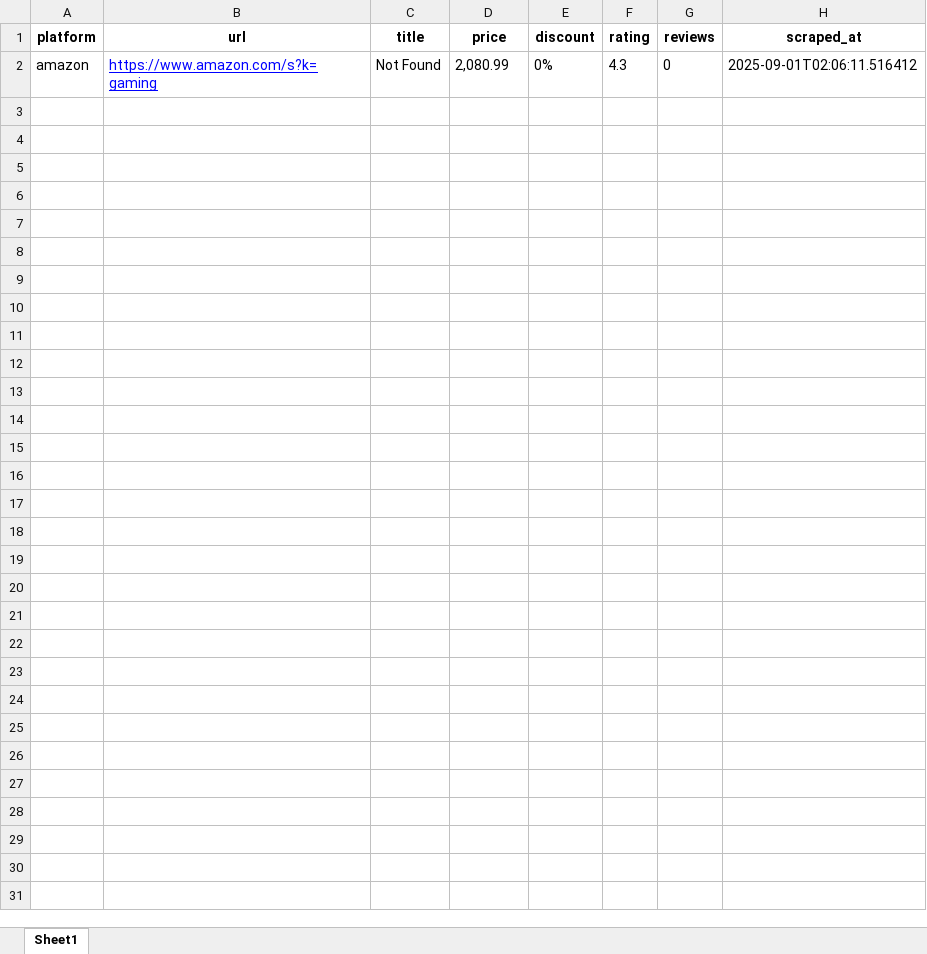
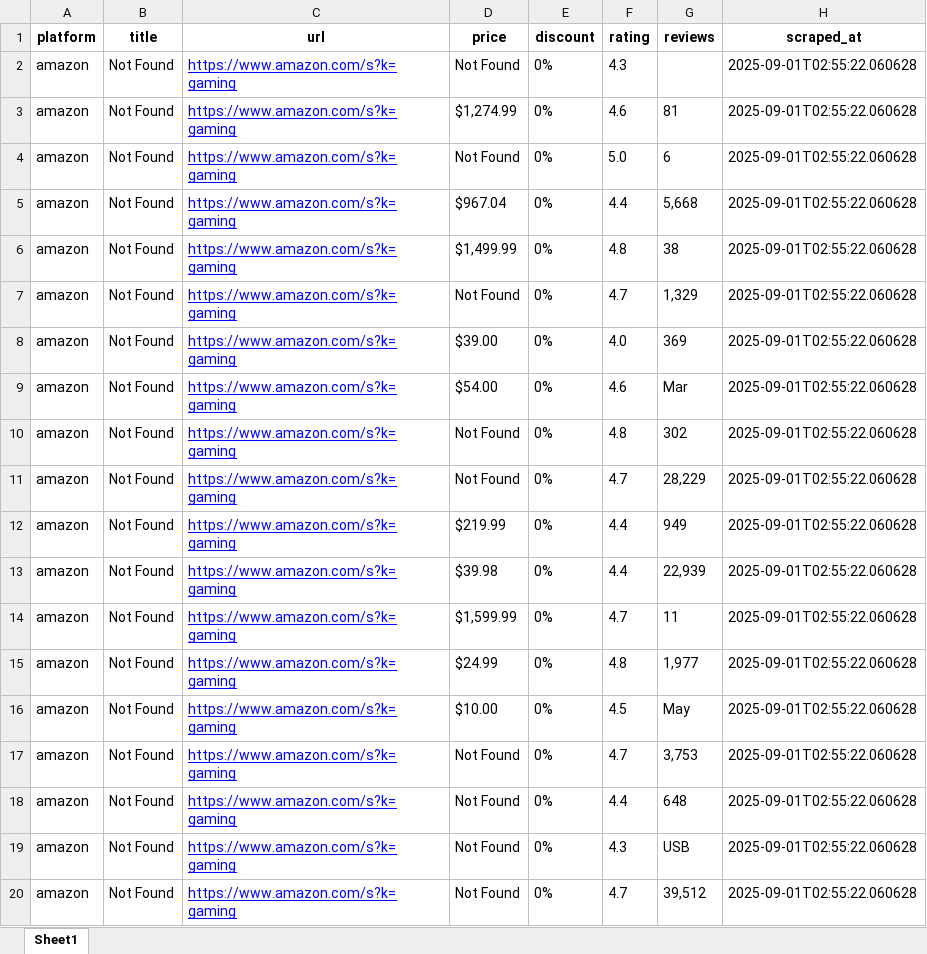
Before and after one commit to derksKCodes/Ecommerce-price-tracker, an Excel workbook: data/excel/products_latest.xlsx, sheet Sheet1, drawn as a sheet; only a part is shown; values as stored, in another font and other column widths than the file's, no borders; removed rows and columns are numbered as before the commit, all else as after; the diff covers the shown part only; the diff names each change by its address in the sheet, - before the commit and + after, or states it on an @@ line.

Commit message:
Update latest products Excel export

```diff
--- a/data/excel/products_latest.xlsx (sheet Sheet1)
+++ b/data/excel/products_latest.xlsx (sheet Sheet1)
-column B (url), row 2: https://www.amazon.com/s?k=gaming
+column C (url), row 2: https://www.amazon.com/s?k=gaming
-D2 (price): 2,080.99
+D2 (price): Not Found
-G2 (reviews): 0
+G2 (reviews): (empty)
-H2 (scraped_at): 2025-09-01T02:06:11.516412
+H2 (scraped_at): 2025-09-01T02:55:22.060628
+row 3: amazon | Not Found | https://www.amazon.com/s?k=gaming | $1,274.99 | 0% | 4.6 | 81 | 2025-09-01T02:55:22.060628
+row 4: amazon | Not Found | https://www.amazon.com/s?k=gaming | Not Found | 0% | 5.0 | 6 | 2025-09-01T02:55:22.060628
+row 5: amazon | Not Found | https://www.amazon.com/s?k=gaming | $967.04 | 0% | 4.4 | 5,668 | 2025-09-01T02:55:22.060628
+row 6: amazon | Not Found | https://www.amazon.com/s?k=gaming | $1,499.99 | 0% | 4.8 | 38 | 2025-09-01T02:55:22.060628
+row 7: amazon | Not Found | https://www.amazon.com/s?k=gaming | Not Found | 0% | 4.7 | 1,329 | 2025-09-01T02:55:22.060628
+row 8: amazon | Not Found | https://www.amazon.com/s?k=gaming | $39.00 | 0% | 4.0 | 369 | 2025-09-01T02:55:22.060628
+row 9: amazon | Not Found | https://www.amazon.com/s?k=gaming | $54.00 | 0% | 4.6 | Mar | 2025-09-01T02:55:22.060628
+row 10: amazon | Not Found | https://www.amazon.com/s?k=gaming | Not Found | 0% | 4.8 | 302 | 2025-09-01T02:55:22.060628
+row 11: amazon | Not Found | https://www.amazon.com/s?k=gaming | Not Found | 0% | 4.7 | 28,229 | 2025-09-01T02:55:22.060628
+row 12: amazon | Not Found | https://www.amazon.com/s?k=gaming | $219.99 | 0% | 4.4 | 949 | 2025-09-01T02:55:22.060628
+row 13: amazon | Not Found | https://www.amazon.com/s?k=gaming | $39.98 | 0% | 4.4 | 22,939 | 2025-09-01T02:55:22.060628
+row 14: amazon | Not Found | https://www.amazon.com/s?k=gaming | $1,599.99 | 0% | 4.7 | 11 | 2025-09-01T02:55:22.060628
+row 15: amazon | Not Found | https://www.amazon.com/s?k=gaming | $24.99 | 0% | 4.8 | 1,977 | 2025-09-01T02:55:22.060628
+row 16: amazon | Not Found | https://www.amazon.com/s?k=gaming | $10.00 | 0% | 4.5 | May | 2025-09-01T02:55:22.060628
+row 17: amazon | Not Found | https://www.amazon.com/s?k=gaming | Not Found | 0% | 4.7 | 3,753 | 2025-09-01T02:55:22.060628
+row 18: amazon | Not Found | https://www.amazon.com/s?k=gaming | Not Found | 0% | 4.4 | 648 | 2025-09-01T02:55:22.060628
+row 19: amazon | Not Found | https://www.amazon.com/s?k=gaming | Not Found | 0% | 4.3 | USB | 2025-09-01T02:55:22.060628
+row 20: amazon | Not Found | https://www.amazon.com/s?k=gaming | Not Found | 0% | 4.7 | 39,512 | 2025-09-01T02:55:22.060628
```
Also changed, not shown: 29 added rows elsewhere in this sheet.
